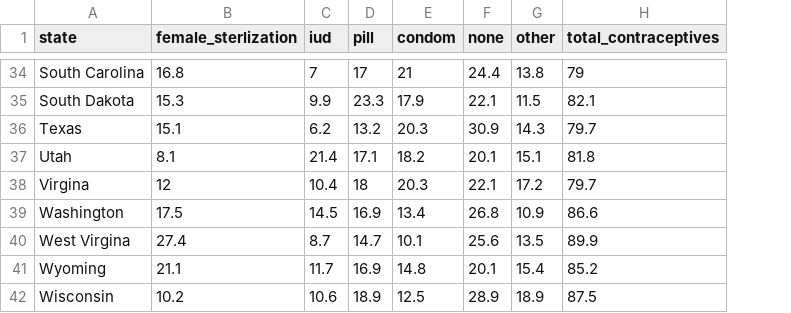
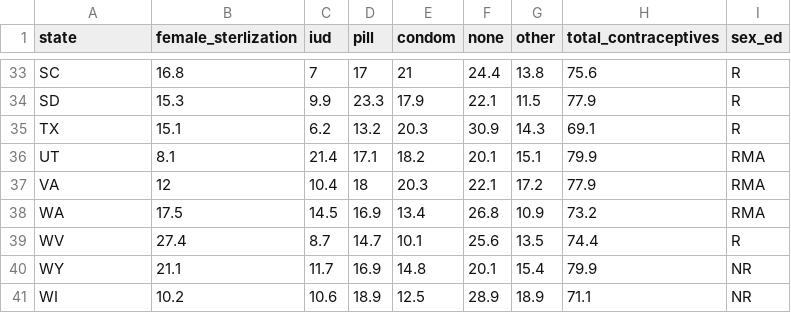
Before and after one commit to mark-shumskiy/Four-Fisherman, a CSV file: data/contraceptives.csv, drawn as a sheet; only a part is shown, gaps mark what is left out; addresses are those after the commit; the diff covers the shown part only; the diff names each change by its address in the sheet, - before the commit and + after, or states it on an @@ line.

```diff
--- a/data/contraceptives.csv
+++ b/data/contraceptives.csv
+column I (sex_ed), rows 33-41: R | R | R | RMA | RMA | RMA | R | NR | NR
-A33 (state): South Carolina
+A33 (state): SC
-H33 (total_contraceptives): 79
+H33 (total_contraceptives): 75.6
-A34 (state): South Dakota
+A34 (state): SD
-H34 (total_contraceptives): 82.1
+H34 (total_contraceptives): 77.9
-A35 (state): Texas
+A35 (state): TX
-H35 (total_contraceptives): 79.7
+H35 (total_contraceptives): 69.1
-A36 (state): Utah
+A36 (state): UT
-H36 (total_contraceptives): 81.8
+H36 (total_contraceptives): 79.9
-A37 (state): Virgina
+A37 (state): VA
-H37 (total_contraceptives): 79.7
+H37 (total_contraceptives): 77.9
-A38 (state): Washington
+A38 (state): WA
-H38 (total_contraceptives): 86.6
+H38 (total_contraceptives): 73.2
-A39 (state): West Virgina
+A39 (state): WV
-H39 (total_contraceptives): 89.9
+H39 (total_contraceptives): 74.4
-A40 (state): Wyoming
+A40 (state): WY
-H40 (total_contraceptives): 85.2
+H40 (total_contraceptives): 79.9
-A41 (state): Wisconsin
+A41 (state): WI
-H41 (total_contraceptives): 87.5
+H41 (total_contraceptives): 71.1
```
Also changed, not shown: 1 removed row and 61 edited cells elsewhere in this file, 10 other files.
